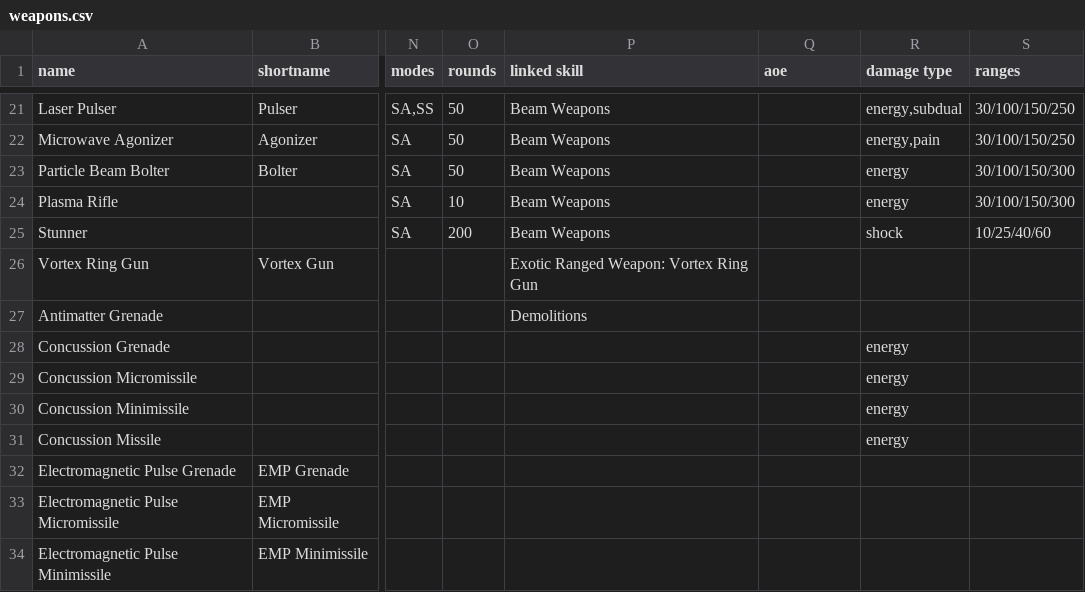
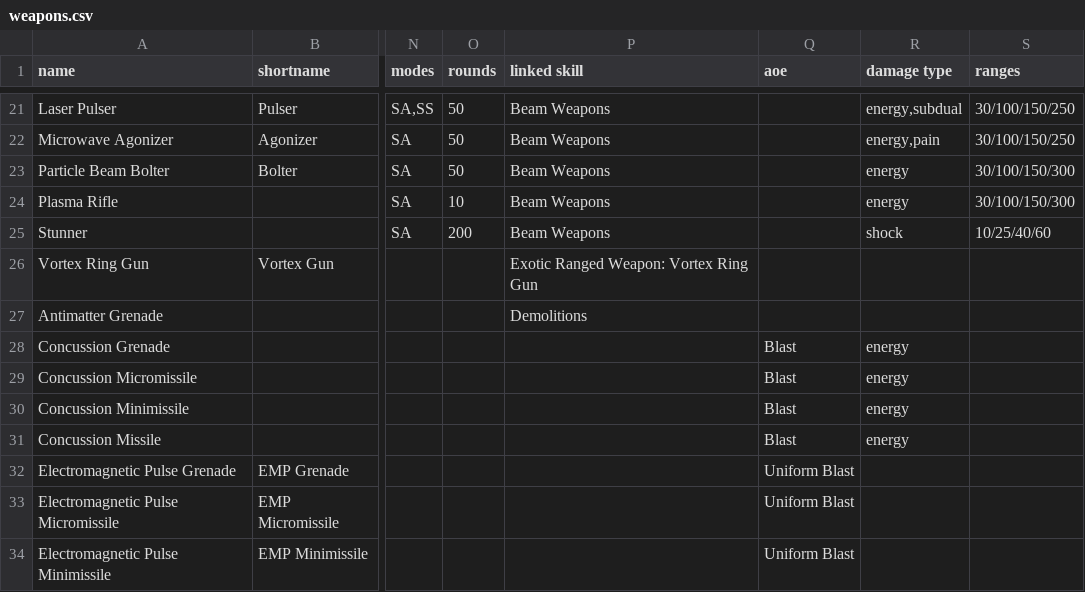
Before and after one commit to nerdhaus/eldrich, a CSV file: web/modules/custom/ep_import/gear/weapons.csv, drawn as a sheet; only a part is shown, gaps mark what is left out; the diff covers the shown part only; the diff names each change by its address in the sheet, - before the commit and + after, or states it on an @@ line.

Commit message:
Some tidying up, getting ready to try weapons.

```diff
--- a/web/modules/custom/ep_import/gear/weapons.csv
+++ b/web/modules/custom/ep_import/gear/weapons.csv
-Q28:Q31 (aoe): (empty)
+Q28:Q31 (aoe): Blast
-Q32:Q34 (aoe): (empty)
+Q32:Q34 (aoe): Uniform Blast
```
Also changed, not shown: 1 added row and 55 edited cells elsewhere in this file, web/modules/custom/ep_import/characters/creatures.csv, web/modules/custom/ep_import/characters/npcs.csv, 5 other files.
